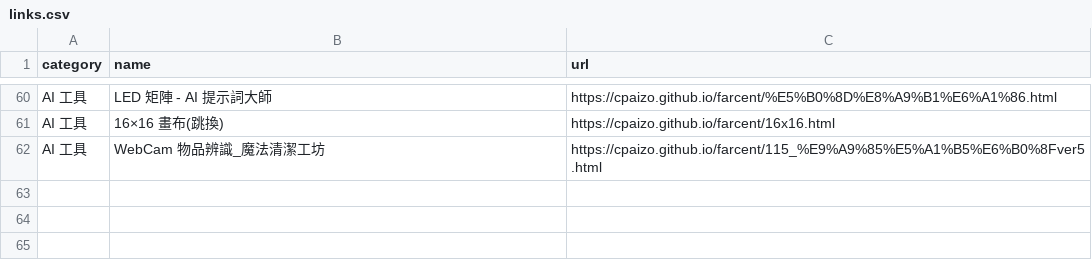
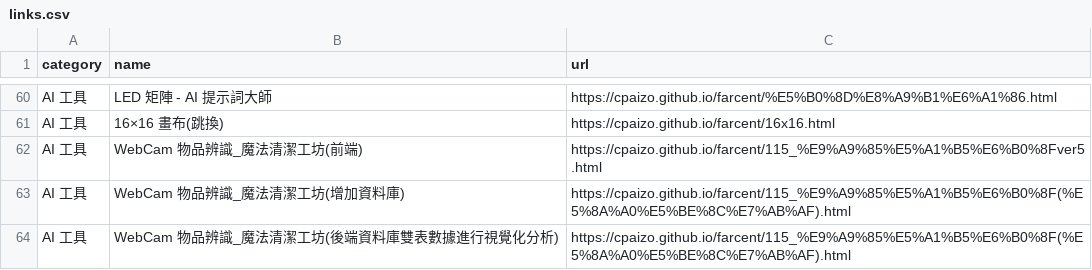
Before and after one commit to cpaizo/cpaizo.github.io, a CSV file: links.csv, drawn as a sheet; only a part is shown, gaps mark what is left out.

Commit message:
Update links.csv

```diff
--- a/links.csv
+++ b/links.csv
@@ -61,2 +61,4 @@ AI 工具,LED 矩陣 - AI 提示詞大師,https://cpaizo.github.io/farcent/%E5%B
 AI 工具,16×16 畫布(跳換),https://cpaizo.github.io/farcent/16x16.html
-AI 工具,WebCam 物品辨識_魔法清潔工坊,https://cpaizo.github.io/farcent/115_%E9%A9%85%E5%A1%B5%E6%B0%8Fver5.html
+AI 工具,WebCam 物品辨識_魔法清潔工坊(前端),https://cpaizo.github.io/farcent/115_%E9%A9%85%E5%A1%B5%E6%B0%8Fver5.html
+AI 工具,WebCam 物品辨識_魔法清潔工坊(增加資料庫),https://cpaizo.github.io/farcent/115_%E9%A9%85%E5%A1%B5%E6%B0%8F(%E5%8A%A0%E5%BE%8C%E7%AB%AF).html
+AI 工具,WebCam 物品辨識_魔法清潔工坊(後端資料庫雙表數據進行視覺化分析),https://cpaizo.github.io/farcent/115_%E9%A9%85%E5%A1%B5%E6%B0%8F(%E5%8A%A0%E5%BE%8C%E7%AB%AF).html
```
